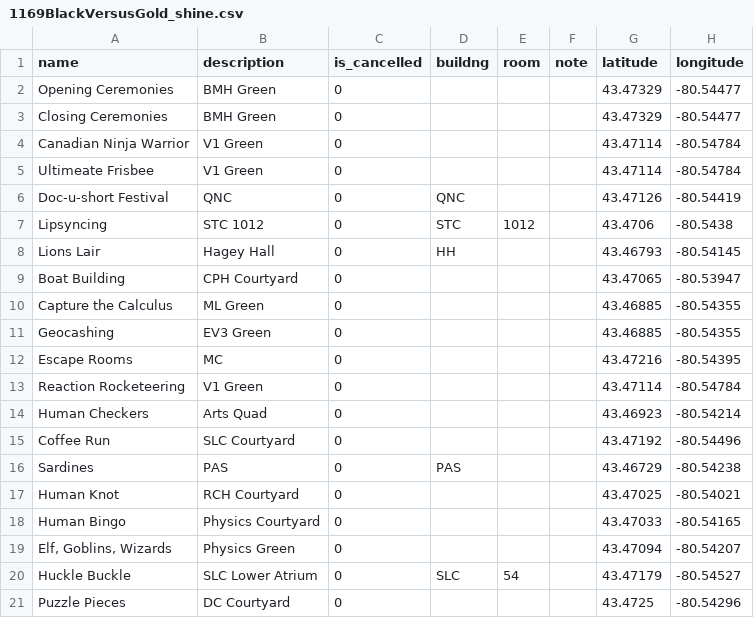
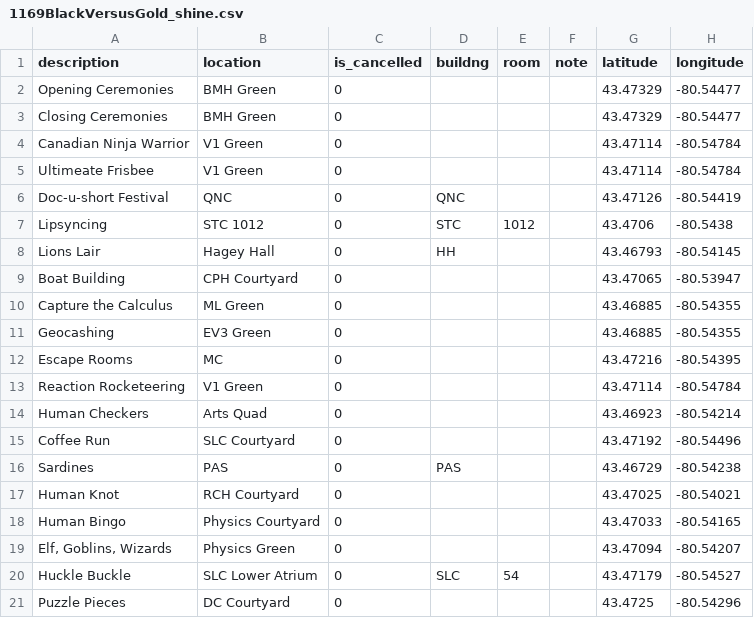
Before and after one commit to uWaterloo/Datasets, a CSV file: Orientation/1169BlackVersusGold_shine.csv, drawn as a sheet; the diff names each change by its address in the sheet, - before the commit and + after, or states it on an @@ line.

Commit message:
changed schema for Orientation\BvG description->location; name->description

```diff
--- a/Orientation/1169BlackVersusGold_shine.csv
+++ b/Orientation/1169BlackVersusGold_shine.csv
-A1: name
+A1: description
-B1: description
+B1: location
```
Also changed, not shown: Orientation/1169BlackVersusGold_rain.csv.
